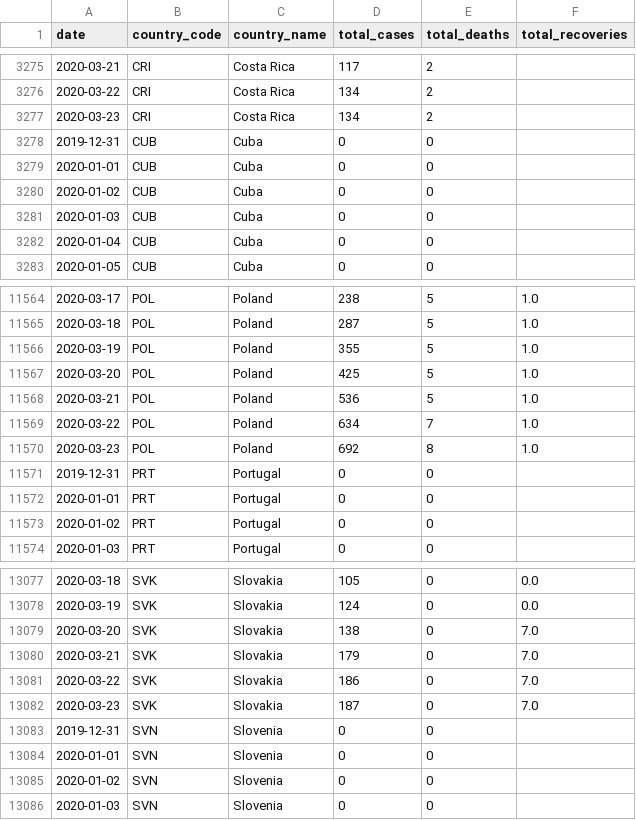
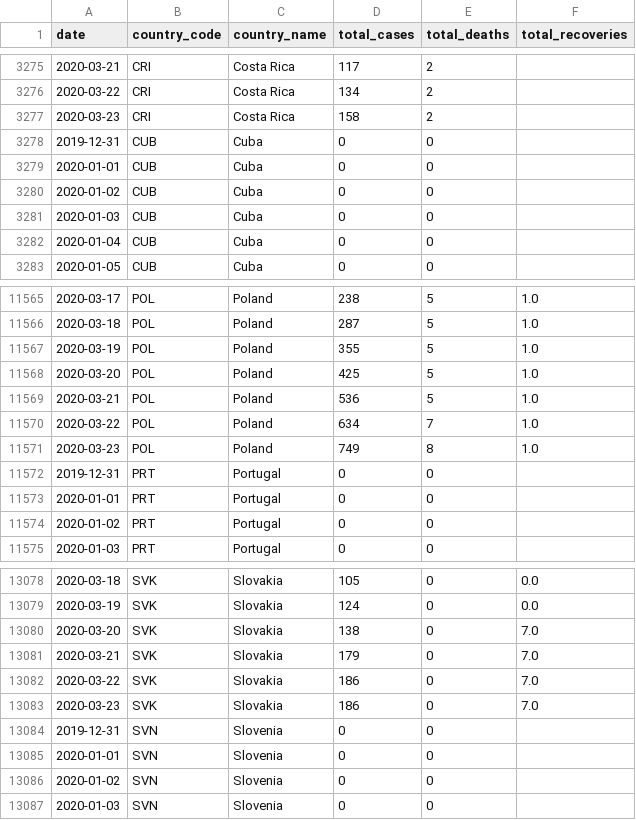
Before and after one commit to covid19-data/covid19-data, a CSV file: output/cases/cases_ECDC_WP.csv, drawn as a sheet; only a part is shown, gaps mark what is left out; the diff covers the shown part only.

```diff
--- a/output/cases/cases_ECDC_WP.csv
+++ b/output/cases/cases_ECDC_WP.csv
@@ -3276,3 +3276,3 @@ date,country_code,country_name,total_cases,total_deaths,total_recoveries
 2020-03-22,CRI,Costa Rica,134,2,
-2020-03-23,CRI,Costa Rica,134,2,
+2020-03-23,CRI,Costa Rica,158,2,
 2019-12-31,CUB,Cuba,0,0,
@@ -11569,3 +11570,3 @@ date,country_code,country_name,total_cases,total_deaths,total_recoveries
 2020-03-22,POL,Poland,634,7,1.0
-2020-03-23,POL,Poland,692,8,1.0
+2020-03-23,POL,Poland,749,8,1.0
 2019-12-31,PRT,Portugal,0,0,
@@ -13081,3 +13082,3 @@ date,country_code,country_name,total_cases,total_deaths,total_recoveries
 2020-03-22,SVK,Slovakia,186,0,7.0
-2020-03-23,SVK,Slovakia,187,0,7.0
+2020-03-23,SVK,Slovakia,186,0,7.0
 2019-12-31,SVN,Slovenia,0,0,
```
Also changed, not shown: 1 added row and 24 edited cells elsewhere in this file, 1 other file.
